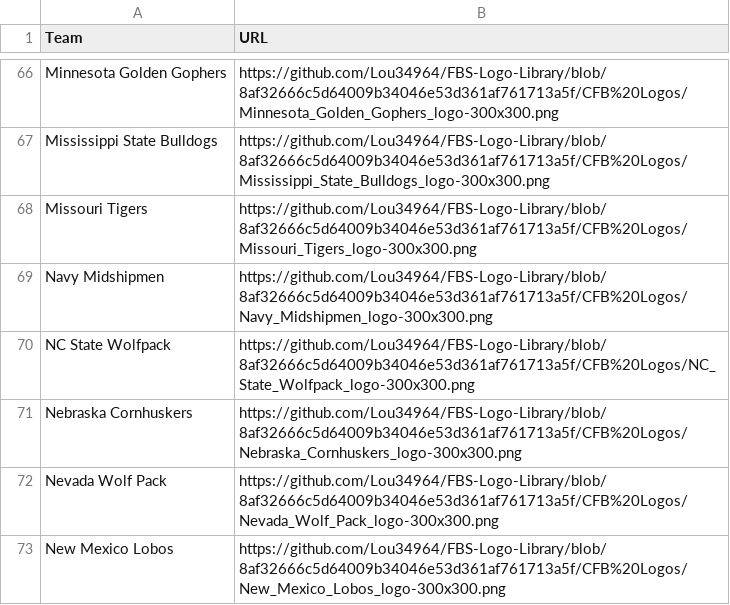
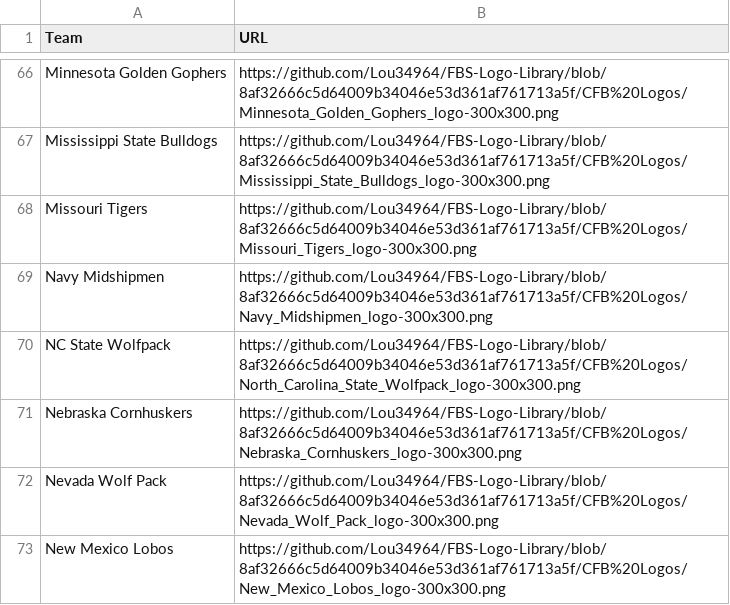
Before and after one commit to Talon42/ncaa-next-dynasty-tracker, a CSV file: public/logos/fbs_logos.csv, drawn as a sheet; only a part is shown, gaps mark what is left out.

Commit message:
logo fix

```diff
--- a/public/logos/fbs_logos.csv
+++ b/public/logos/fbs_logos.csv
@@ -69,3 +69,3 @@ Missouri Tigers,https://github.com/Lou34964/FBS-Logo-Library/blob/8af32666c5d640
 Navy Midshipmen,https://github.com/Lou34964/FBS-Logo-Library/blob/8af32666c5d64009b34046e53d361af761713a5f/CFB%20Logos/Navy_Midshipmen_logo-300x300.png
-NC State Wolfpack,https://github.com/Lou34964/FBS-Logo-Library/blob/8af32666c5d64009b34046e53d361af761713a5f/CFB%20Logos/NC_State_Wolfpack_logo-300x300.png
+NC State Wolfpack,https://github.com/Lou34964/FBS-Logo-Library/blob/8af32666c5d64009b34046e53d361af761713a5f/CFB%20Logos/North_Carolina_State_Wolfpack_logo-300x300.png
 Nebraska Cornhuskers,https://github.com/Lou34964/FBS-Logo-Library/blob/8af32666c5d64009b34046e53d361af761713a5f/CFB%20Logos/Nebraska_Cornhuskers_logo-300x300.png
```
